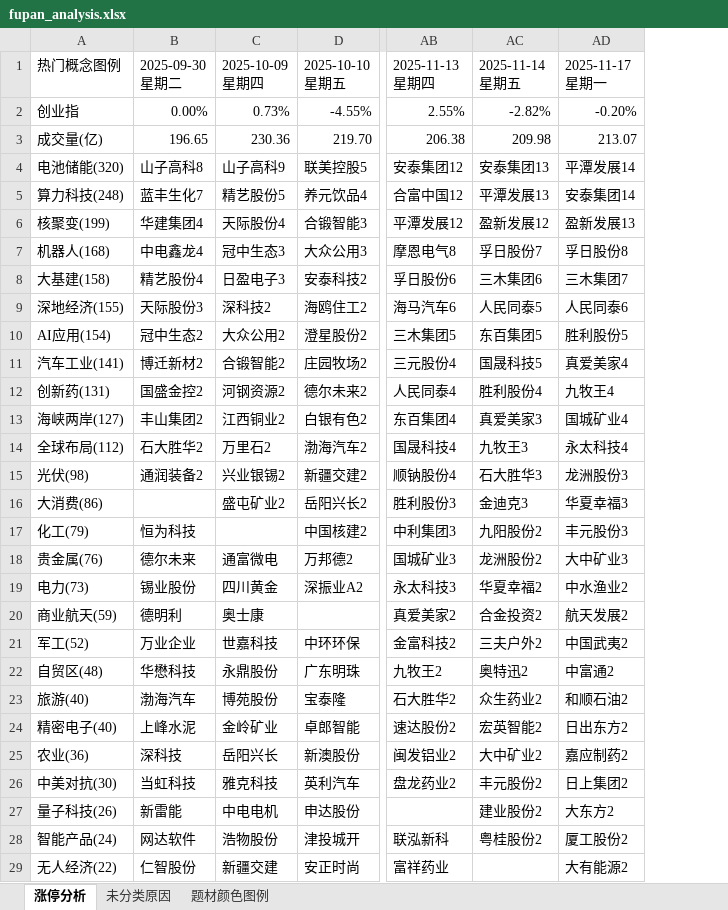
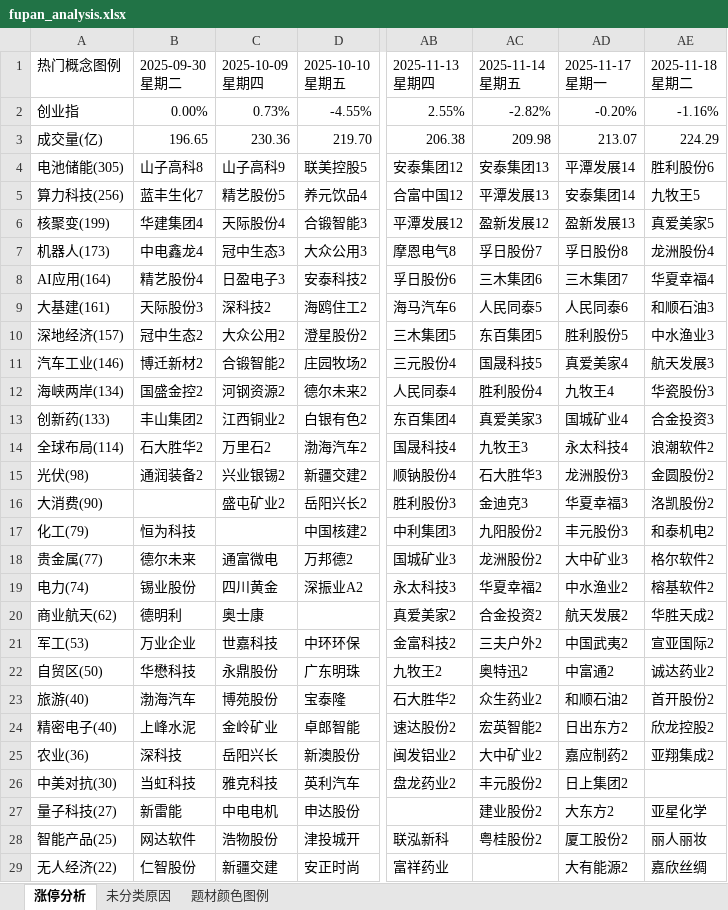
Before and after one commit to KealLiang/HardTrading, an Excel workbook: excel/fupan_analysis.xlsx, sheet 涨停分析, drawn as a sheet; only a part is shown, gaps mark what is left out; values as stored, in another font and other column widths than the file's, no cell formats; the diff covers the shown part only; the diff names each change by its address in the sheet, - before the commit and + after, or states it on an @@ line.

```diff
--- a/excel/fupan_analysis.xlsx (sheet 涨停分析)
+++ b/excel/fupan_analysis.xlsx (sheet 涨停分析)
+column AE (2025-11-18 星期二), rows 2-29: -1.16% | 224.29 | 胜利股份6 | 九牧王5 | 真爱美家5 | 龙洲股份4 | 华夏幸福4 | 和顺石油3 | 中水渔业3 | 航天发展3 | 华瓷股份3 | 合金投资3 | 浪潮软件2 | 金圆股份2 | 洛凯股份2 | 和泰机电2 | 格尔软件2 | 榕基软件2 | 华胜天成2 | 宣亚国际2 | 诚达药业2 | 首开股份2 | 欣龙控股2 | 亚翔集成2 |  | 亚星化学 | 丽人丽妆 | 嘉欣丝绸
-A4 (热门概念图例): 电池储能(320)
+A4 (热门概念图例): 电池储能(305)
-A5 (热门概念图例): 算力科技(248)
+A5 (热门概念图例): 算力科技(256)
-A7 (热门概念图例): 机器人(168)
+A7 (热门概念图例): 机器人(173)
-A8 (热门概念图例): 大基建(158)
+A8 (热门概念图例): AI应用(164)
-A9 (热门概念图例): 深地经济(155)
+A9 (热门概念图例): 大基建(161)
-A10 (热门概念图例): AI应用(154)
+A10 (热门概念图例): 深地经济(157)
-A11 (热门概念图例): 汽车工业(141)
+A11 (热门概念图例): 汽车工业(146)
-A12 (热门概念图例): 创新药(131)
+A12 (热门概念图例): 海峡两岸(134)
-A13 (热门概念图例): 海峡两岸(127)
+A13 (热门概念图例): 创新药(133)
-A14 (热门概念图例): 全球布局(112)
+A14 (热门概念图例): 全球布局(114)
-A16 (热门概念图例): 大消费(86)
+A16 (热门概念图例): 大消费(90)
-A18 (热门概念图例): 贵金属(76)
+A18 (热门概念图例): 贵金属(77)
-A19 (热门概念图例): 电力(73)
+A19 (热门概念图例): 电力(74)
-A20 (热门概念图例): 商业航天(59)
+A20 (热门概念图例): 商业航天(62)
-A21 (热门概念图例): 军工(52)
+A21 (热门概念图例): 军工(53)
-A22 (热门概念图例): 自贸区(48)
+A22 (热门概念图例): 自贸区(50)
-A27 (热门概念图例): 量子科技(26)
+A27 (热门概念图例): 量子科技(27)
-A28 (热门概念图例): 智能产品(24)
+A28 (热门概念图例): 智能产品(25)
```
Also changed, not shown: 3 edited cells elsewhere in this sheet, sheet 未分类原因, sheet 题材颜色图例, cell formats, excel/fupan_stocks_non_main.xlsx, excel/market_analysis.xlsx, 4 other files.
